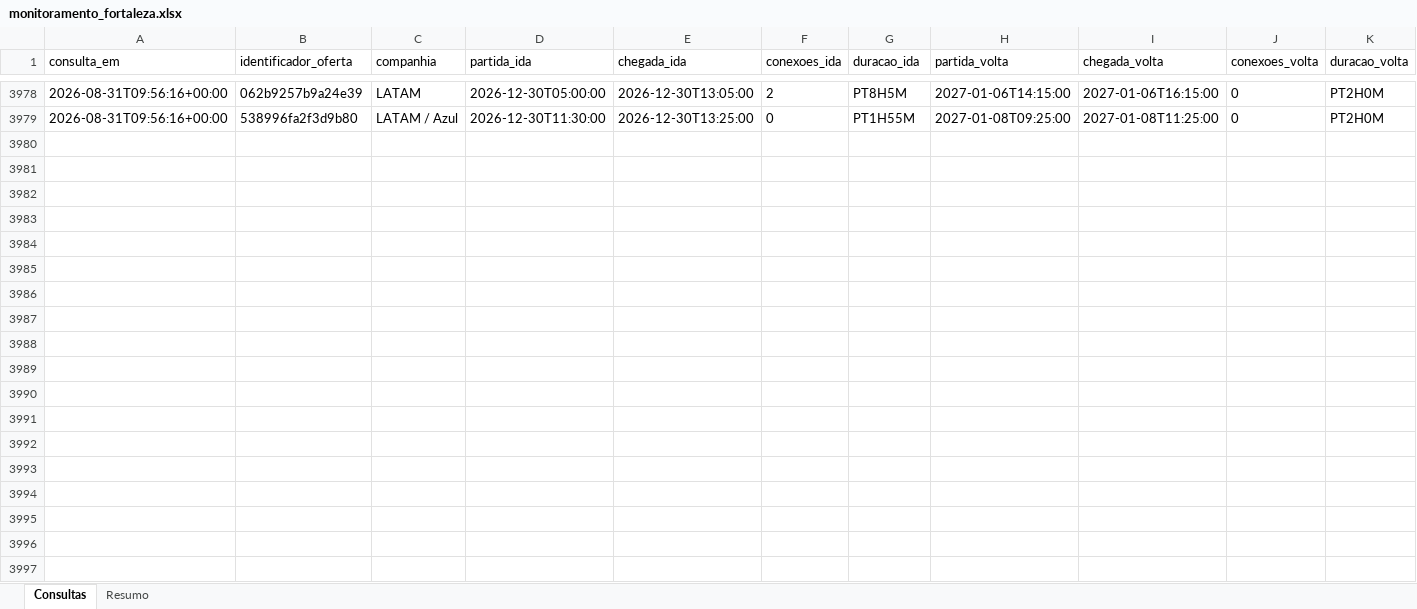
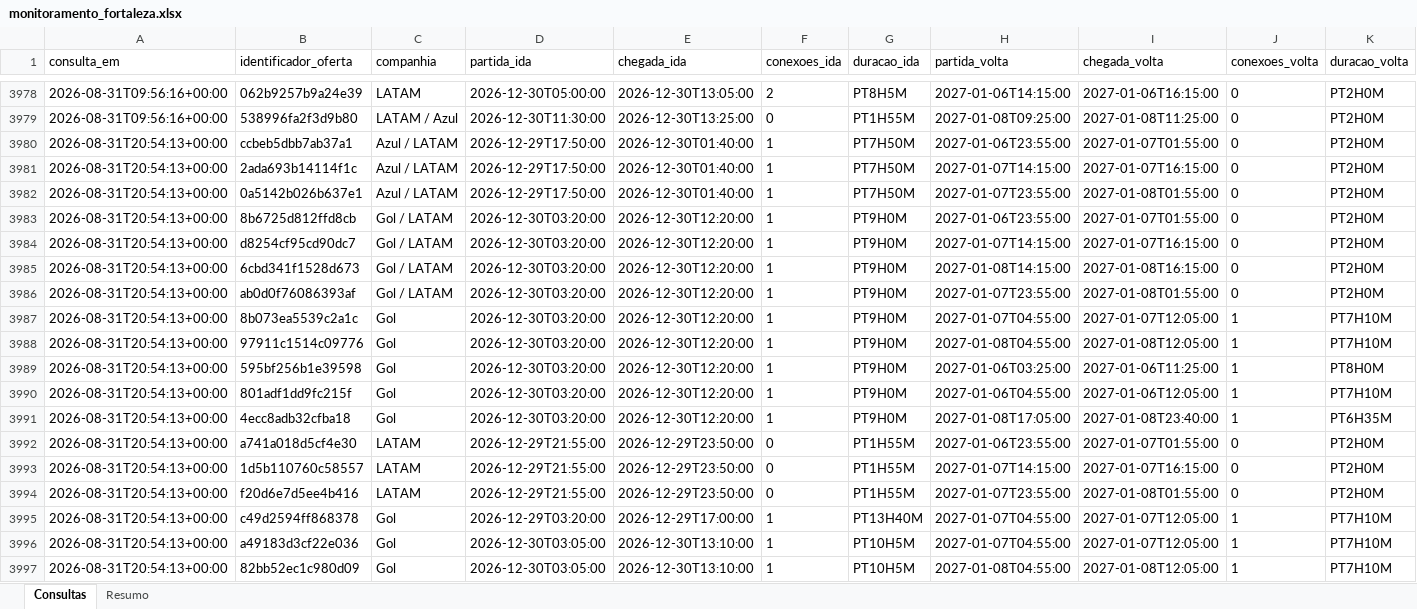
Before and after one commit to asouzaa/monitora-voos, an Excel workbook: docs/monitoramento_fortaleza.xlsx, sheet Consultas, drawn as a sheet; only a part is shown, gaps mark what is left out; values as stored, in another font and other column widths than the file's, no borders; rows hold the shown columns only; the diff covers the shown part only; the diff names each change by its address in the sheet, - before the commit and + after, or states it on an @@ line.

```diff
--- a/docs/monitoramento_fortaleza.xlsx (sheet Consultas)
+++ b/docs/monitoramento_fortaleza.xlsx (sheet Consultas)
+row 3980: 2026-08-31T20:54:13+00:00 | ccbeb5dbb7ab37a1 | Azul / LATAM | 2026-12-29T17:50:00 | 2026-12-30T01:40:00 | 1 | PT7H50M | 2027-01-06T23:55:00 | 2027-01-07T01:55:00 | 0 | PT2H0M
+row 3981: 2026-08-31T20:54:13+00:00 | 2ada693b14114f1c | Azul / LATAM | 2026-12-29T17:50:00 | 2026-12-30T01:40:00 | 1 | PT7H50M | 2027-01-07T14:15:00 | 2027-01-07T16:15:00 | 0 | PT2H0M
+row 3982: 2026-08-31T20:54:13+00:00 | 0a5142b026b637e1 | Azul / LATAM | 2026-12-29T17:50:00 | 2026-12-30T01:40:00 | 1 | PT7H50M | 2027-01-07T23:55:00 | 2027-01-08T01:55:00 | 0 | PT2H0M
+row 3983: 2026-08-31T20:54:13+00:00 | 8b6725d812ffd8cb | Gol / LATAM | 2026-12-30T03:20:00 | 2026-12-30T12:20:00 | 1 | PT9H0M | 2027-01-06T23:55:00 | 2027-01-07T01:55:00 | 0 | PT2H0M
+row 3984: 2026-08-31T20:54:13+00:00 | d8254cf95cd90dc7 | Gol / LATAM | 2026-12-30T03:20:00 | 2026-12-30T12:20:00 | 1 | PT9H0M | 2027-01-07T14:15:00 | 2027-01-07T16:15:00 | 0 | PT2H0M
+row 3985: 2026-08-31T20:54:13+00:00 | 6cbd341f1528d673 | Gol / LATAM | 2026-12-30T03:20:00 | 2026-12-30T12:20:00 | 1 | PT9H0M | 2027-01-08T14:15:00 | 2027-01-08T16:15:00 | 0 | PT2H0M
+row 3986: 2026-08-31T20:54:13+00:00 | ab0d0f76086393af | Gol / LATAM | 2026-12-30T03:20:00 | 2026-12-30T12:20:00 | 1 | PT9H0M | 2027-01-07T23:55:00 | 2027-01-08T01:55:00 | 0 | PT2H0M
+row 3987: 2026-08-31T20:54:13+00:00 | 8b073ea5539c2a1c | Gol | 2026-12-30T03:20:00 | 2026-12-30T12:20:00 | 1 | PT9H0M | 2027-01-07T04:55:00 | 2027-01-07T12:05:00 | 1 | PT7H10M
+row 3988: 2026-08-31T20:54:13+00:00 | 97911c1514c09776 | Gol | 2026-12-30T03:20:00 | 2026-12-30T12:20:00 | 1 | PT9H0M | 2027-01-08T04:55:00 | 2027-01-08T12:05:00 | 1 | PT7H10M
+row 3989: 2026-08-31T20:54:13+00:00 | 595bf256b1e39598 | Gol | 2026-12-30T03:20:00 | 2026-12-30T12:20:00 | 1 | PT9H0M | 2027-01-06T03:25:00 | 2027-01-06T11:25:00 | 1 | PT8H0M
+row 3990: 2026-08-31T20:54:13+00:00 | 801adf1dd9fc215f | Gol | 2026-12-30T03:20:00 | 2026-12-30T12:20:00 | 1 | PT9H0M | 2027-01-06T04:55:00 | 2027-01-06T12:05:00 | 1 | PT7H10M
+row 3991: 2026-08-31T20:54:13+00:00 | 4ecc8adb32cfba18 | Gol | 2026-12-30T03:20:00 | 2026-12-30T12:20:00 | 1 | PT9H0M | 2027-01-08T17:05:00 | 2027-01-08T23:40:00 | 1 | PT6H35M
+row 3992: 2026-08-31T20:54:13+00:00 | a741a018d5cf4e30 | LATAM | 2026-12-29T21:55:00 | 2026-12-29T23:50:00 | 0 | PT1H55M | 2027-01-06T23:55:00 | 2027-01-07T01:55:00 | 0 | PT2H0M
+row 3993: 2026-08-31T20:54:13+00:00 | 1d5b110760c58557 | LATAM | 2026-12-29T21:55:00 | 2026-12-29T23:50:00 | 0 | PT1H55M | 2027-01-07T14:15:00 | 2027-01-07T16:15:00 | 0 | PT2H0M
+row 3994: 2026-08-31T20:54:13+00:00 | f20d6e7d5ee4b416 | LATAM | 2026-12-29T21:55:00 | 2026-12-29T23:50:00 | 0 | PT1H55M | 2027-01-07T23:55:00 | 2027-01-08T01:55:00 | 0 | PT2H0M
+row 3995: 2026-08-31T20:54:13+00:00 | c49d2594ff868378 | Gol | 2026-12-29T03:20:00 | 2026-12-29T17:00:00 | 1 | PT13H40M | 2027-01-07T04:55:00 | 2027-01-07T12:05:00 | 1 | PT7H10M
+row 3996: 2026-08-31T20:54:13+00:00 | a49183d3cf22e036 | Gol | 2026-12-30T03:05:00 | 2026-12-30T13:10:00 | 1 | PT10H5M | 2027-01-07T04:55:00 | 2027-01-07T12:05:00 | 1 | PT7H10M
+row 3997: 2026-08-31T20:54:13+00:00 | 82bb52ec1c980d09 | Gol | 2026-12-30T03:05:00 | 2026-12-30T13:10:00 | 1 | PT10H5M | 2027-01-08T04:55:00 | 2027-01-08T12:05:00 | 1 | PT7H10M
```
Also changed, not shown: 102 added rows elsewhere in this sheet, sheet Resumo, docs/monitoramento_joao_pessoa.xlsx, docs/monitoramento_maceio.xlsx, 9 other files.
